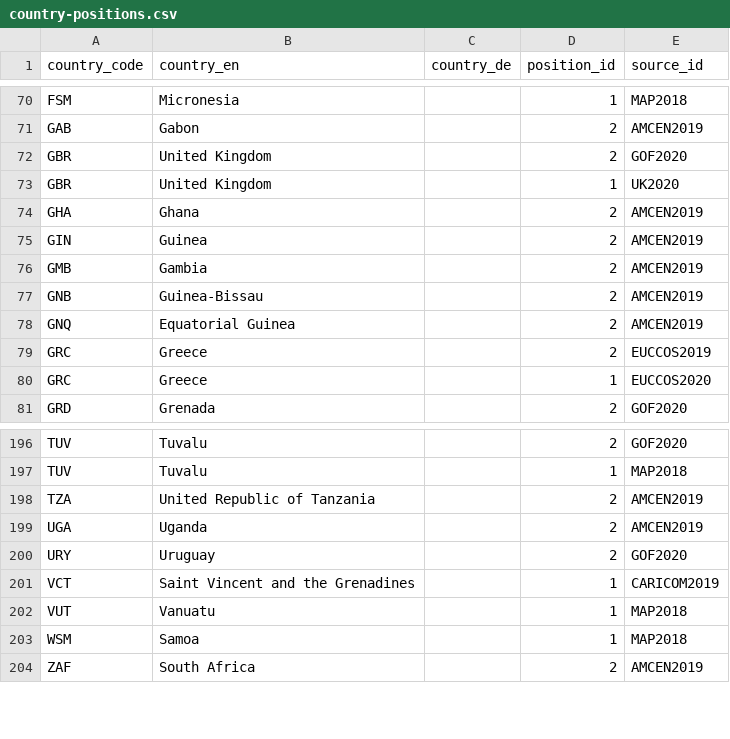
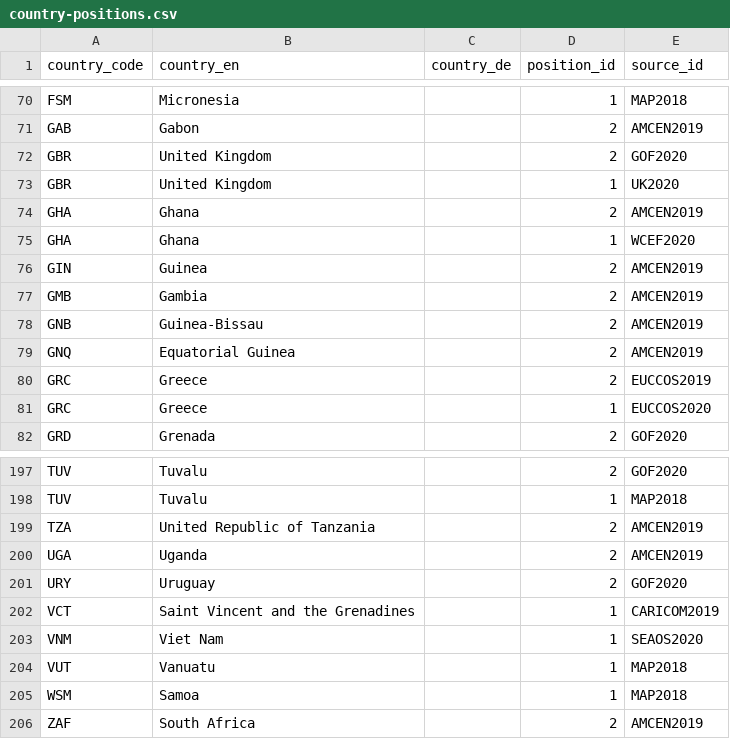
Before and after one commit to WWF-Deutschland/plastic-navigator, a CSV file: data/layers/policy/country-positions.csv, drawn as a sheet; only a part is shown, gaps mark what is left out.

```diff
--- a/data/layers/policy/country-positions.csv
+++ b/data/layers/policy/country-positions.csv
@@ -74,2 +74,3 @@ GBR,United Kingdom,,1,UK2020
 GHA,Ghana,,2,AMCEN2019
+GHA,Ghana,,1,WCEF2020
 GIN,Guinea,,2,AMCEN2019
@@ -201,2 +202,3 @@ URY,Uruguay,,2,GOF2020
 VCT,Saint Vincent and the Grenadines,,1,CARICOM2019
+VNM,Viet Nam,,1,SEAOS2020
 VUT,Vanuatu,,1,MAP2018
```
Also changed, not shown: data/layers/policy/sources.csv.
